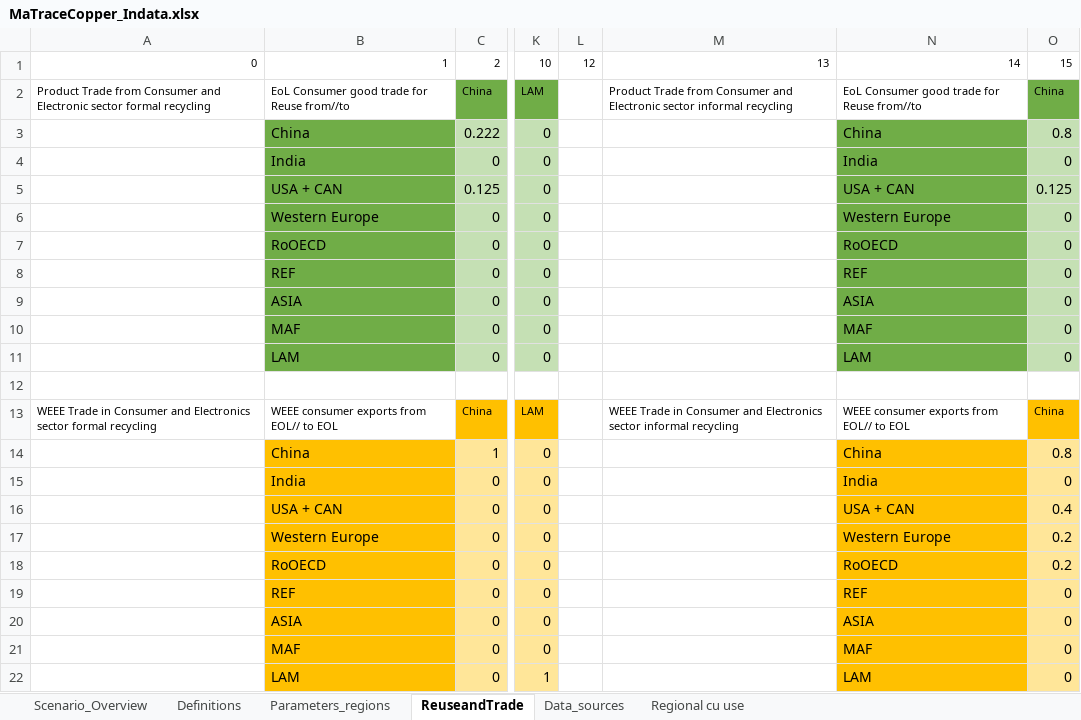
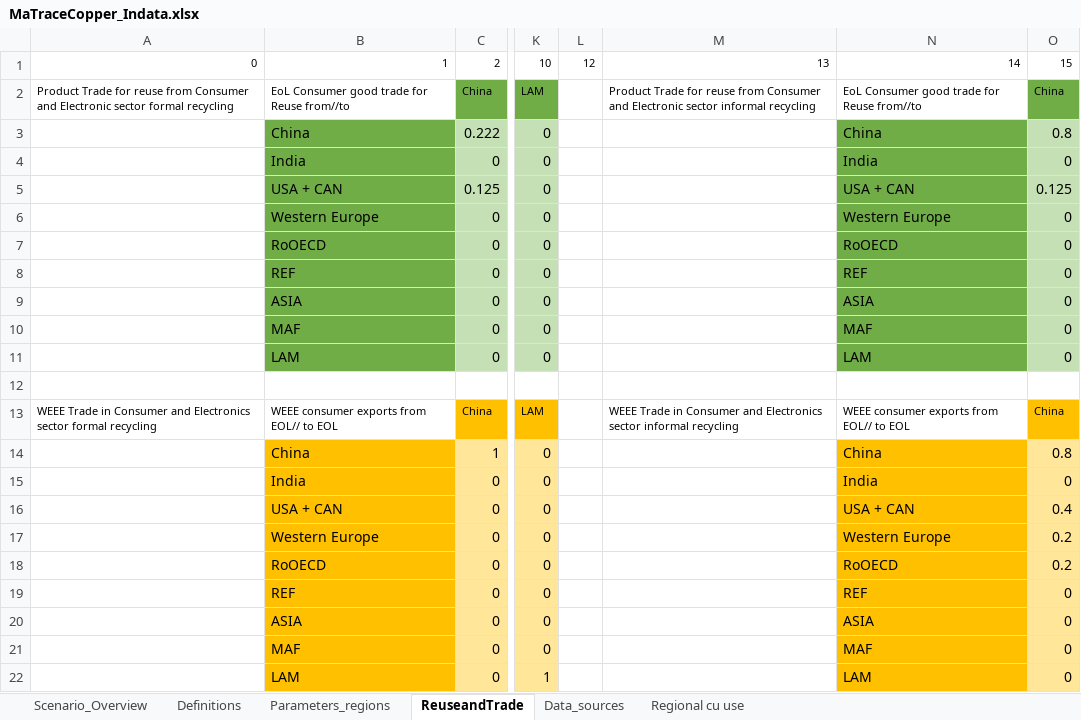
Before and after one commit to SteffiKlose/MaTrace-Copper, an Excel workbook: Data/MaTraceCopper_Indata.xlsx, sheet ReuseandTrade, drawn as a sheet; only a part is shown, gaps mark what is left out; values as stored, in another font and other column widths than the file's, no borders; the diff names each change by its address in the sheet, - before the commit and + after, or states it on an @@ line.

```diff
--- a/Data/MaTraceCopper_Indata.xlsx (sheet ReuseandTrade)
+++ b/Data/MaTraceCopper_Indata.xlsx (sheet ReuseandTrade)
-A2: Product Trade from Consumer…
+A2: Product Trade for reuse from Consumer…
-M2: Product Trade from Consumer…
+M2: Product Trade for reuse from Consumer…
```
Also changed, not shown: sheet Definitions, sheet Parameters_regions, sheet Scenario_Overview, formulas that keep their value, 1 other file.
